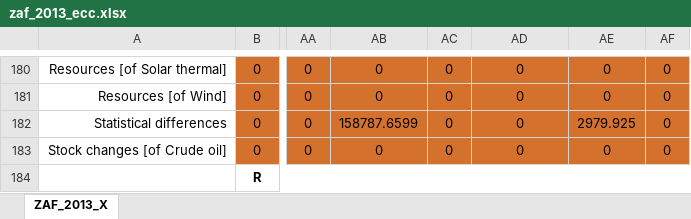
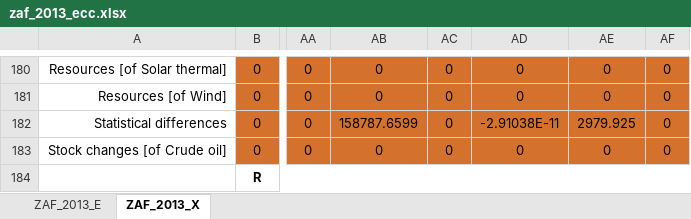
Before and after one commit to MatthewHeun/MaterialExergyPaper2025, an Excel workbook: data/zaf_2013_ecc.xlsx, sheet ZAF_2013_X, drawn as a sheet; only a part is shown, gaps mark what is left out; values as stored, in another font and other column widths than the file's, no borders; the diff names each change by its address in the sheet, - before the commit and + after, or states it on an @@ line.

```diff
--- a/data/zaf_2013_ecc.xlsx (sheet ZAF_2013_X)
+++ b/data/zaf_2013_ecc.xlsx (sheet ZAF_2013_X)
+sheet tab: ZAF_2013_E
-AD182: 0
+AD182: -2.91038E-11
```
Also changed, not shown: data/BXCC.xlsx, data/ecc_supply_to_mcc.xlsx, 3 other files.
